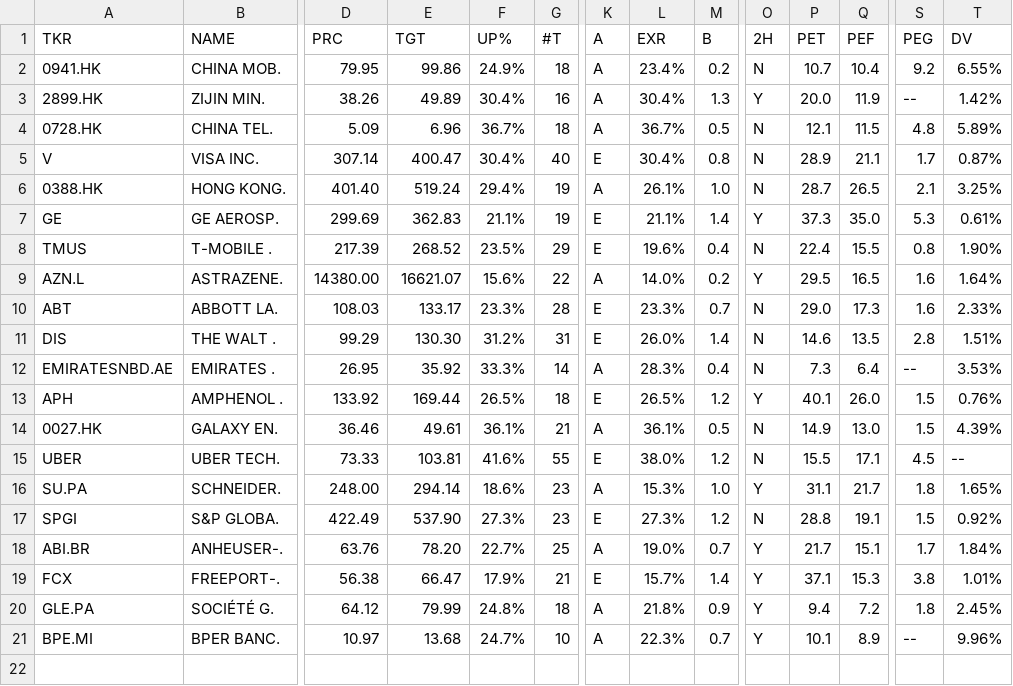
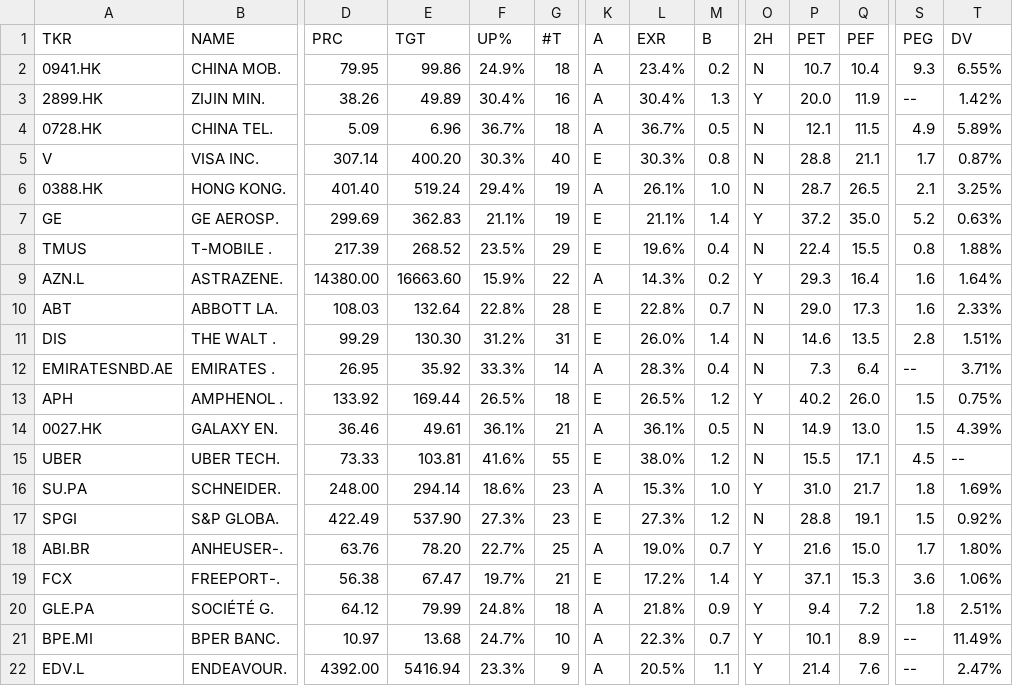
Before and after one commit to weirdapps/etorotrade, a CSV file: yahoofinance/output/buy.csv, drawn as a sheet; only a part is shown, gaps mark what is left out; rows hold the shown columns only; the diff names each change by its address in the sheet, - before the commit and + after, or states it on an @@ line.

```diff
--- a/yahoofinance/output/buy.csv
+++ b/yahoofinance/output/buy.csv
-S2 (PEG): 9.2
+S2 (PEG): 9.3
-S4 (PEG): 4.8
+S4 (PEG): 4.9
-E5 (TGT): 400.47
+E5 (TGT): 400.20
-F5 (UP%): 30.4%
+F5 (UP%): 30.3%
-L5 (EXR): 30.4%
+L5 (EXR): 30.3%
-P5 (PET): 28.9
+P5 (PET): 28.8
-P7 (PET): 37.3
+P7 (PET): 37.2
-S7 (PEG): 5.3
+S7 (PEG): 5.2
-T7 (DV): 0.61%
+T7 (DV): 0.63%
-T8 (DV): 1.90%
+T8 (DV): 1.88%
-E9 (TGT): 16621.07
+E9 (TGT): 16663.60
-F9 (UP%): 15.6%
+F9 (UP%): 15.9%
-L9 (EXR): 14.0%
+L9 (EXR): 14.3%
-P9 (PET): 29.5
+P9 (PET): 29.3
-Q9 (PEF): 16.5
+Q9 (PEF): 16.4
-E10 (TGT): 133.17
+E10 (TGT): 132.64
-F10 (UP%): 23.3%
+F10 (UP%): 22.8%
-L10 (EXR): 23.3%
+L10 (EXR): 22.8%
-T12 (DV): 3.53%
+T12 (DV): 3.71%
-P13 (PET): 40.1
+P13 (PET): 40.2
-T13 (DV): 0.76%
+T13 (DV): 0.75%
-P16 (PET): 31.1
+P16 (PET): 31.0
-T16 (DV): 1.65%
+T16 (DV): 1.69%
-P18 (PET): 21.7
+P18 (PET): 21.6
-Q18 (PEF): 15.1
+Q18 (PEF): 15.0
-T18 (DV): 1.84%
+T18 (DV): 1.80%
-E19 (TGT): 66.47
+E19 (TGT): 67.47
-F19 (UP%): 17.9%
+F19 (UP%): 19.7%
-L19 (EXR): 15.7%
+L19 (EXR): 17.2%
-S19 (PEG): 3.8
+S19 (PEG): 3.6
-T19 (DV): 1.01%
+T19 (DV): 1.06%
-T20 (DV): 2.45%
+T20 (DV): 2.51%
-T21 (DV): 9.96%
+T21 (DV): 11.49%
+row 22: EDV.L | ENDEAVOUR. | 4392.00 | 5416.94 | 23.3% | 9 | A | 20.5% | 1.1 | Y | 21.4 | 7.6 | -- | 2.47%
```
Also changed, not shown: yahoofinance/output/etoro.csv, yahoofinance/output/hold.csv, 1 other file.
